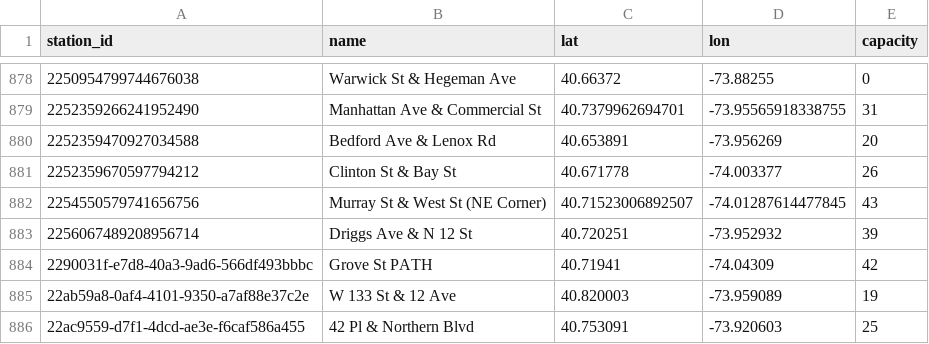
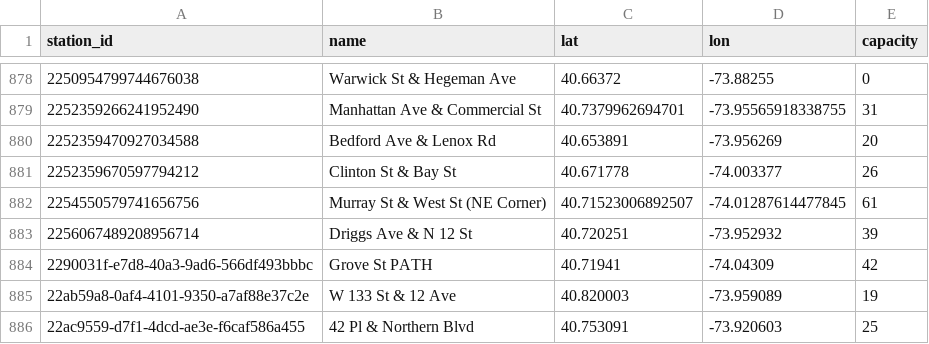
Before and after one commit to 1kbgz/crowdsource-datasets, a CSV file: bikeshare/citibike/stations.csv, drawn as a sheet; only a part is shown, gaps mark what is left out.

Commit message:
chore: refresh datasets (2026-08-27)

```diff
--- a/bikeshare/citibike/stations.csv
+++ b/bikeshare/citibike/stations.csv
@@ -881,3 +881,3 @@ station_id,name,lat,lon,capacity
 2252359670597794212,Clinton St & Bay St,40.671778,-74.003377,26
-2254550579741656756,Murray St & West St (NE Corner),40.71523006892507,-74.01287614477845,43
+2254550579741656756,Murray St & West St (NE Corner),40.71523006892507,-74.01287614477845,61
 2256067489208956714,Driggs Ave & N 12 St,40.720251,-73.952932,39
```
